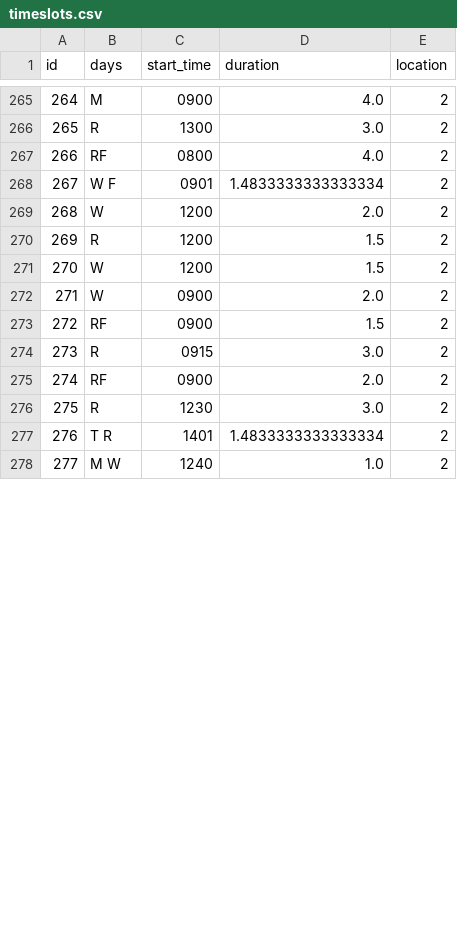
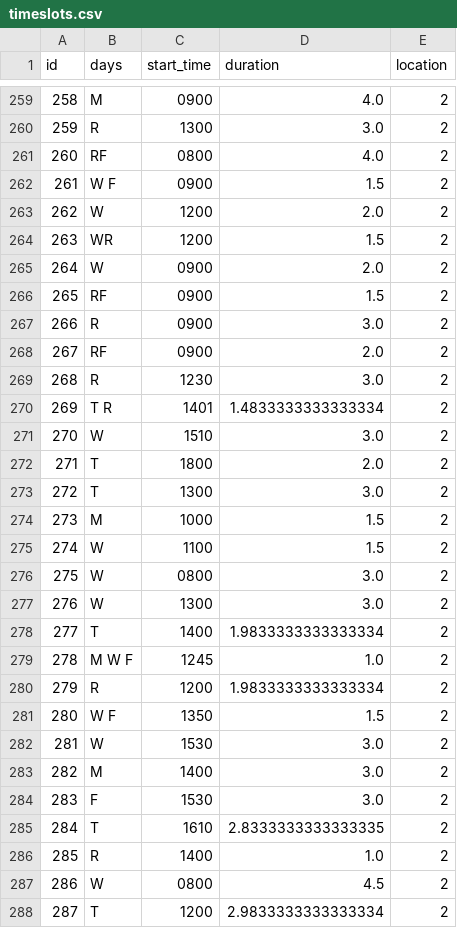
Before and after one commit to RollaDavis/RollaJustin_Capstone2026, a CSV file: database/seeds/csvs/timeslots.csv, drawn as a sheet; only a part is shown, gaps mark what is left out; the shorter side is filled out with more unchanged rows; addresses are those after the commit; the diff covers the shown part only; the diff names each change by its address in the sheet, - before the commit and + after, or states it on an @@ line.

```diff
--- a/database/seeds/csvs/timeslots.csv
+++ b/database/seeds/csvs/timeslots.csv
@@ column A (id) renumbered from row 229 down @@
-C262 (start_time): 0901
+C262 (start_time): 0900
-D262 (duration): 1.4833333333333334
+D262 (duration): 1.5
-B264 (days): R
+B264 (days): WR
@@ row 271 moved to row 294: 293 @@
@@ row 274 moved to row 295: 294 @@
+row 267: 266 | R | 0900 | 3.0 | 2
@@ row 259 moved to row 271: 270 @@
@@ row 229 moved to row 272: 271 @@
@@ row 230 moved to row 273: 272 @@
@@ row 231 moved to row 274: 273 @@
@@ row 232 moved to row 275: 274 @@
+row 276: 275 | W | 0800 | 3.0 | 2
+row 277: 276 | W | 1300 | 3.0 | 2
+row 278: 277 | T | 1400 | 1.9833333333333334 | 2
+row 279: 278 | M W F | 1245 | 1.0 | 2
@@ row 243 moved to row 280: 279 @@
@@ row 244 moved to row 281: 280 @@
+row 282: 281 | W | 1530 | 3.0 | 2
@@ row 246 moved to row 283: 282 @@
+row 284: 283 | F | 1530 | 3.0 | 2
+row 285: 284 | T | 1610 | 2.8333333333333335 | 2
+row 286: 285 | R | 1400 | 1.0 | 2
@@ row 253 moved to row 287: 286 @@
+row 288: 287 | T | 1200 | 2.9833333333333334 | 2
```
Also changed, not shown: 7 added rows, 4 moved rows and 15 edited cells elsewhere in this file, database/seeds/csvs/assignments.csv, database/seeds/csvs/courses.csv, 6 other files.
